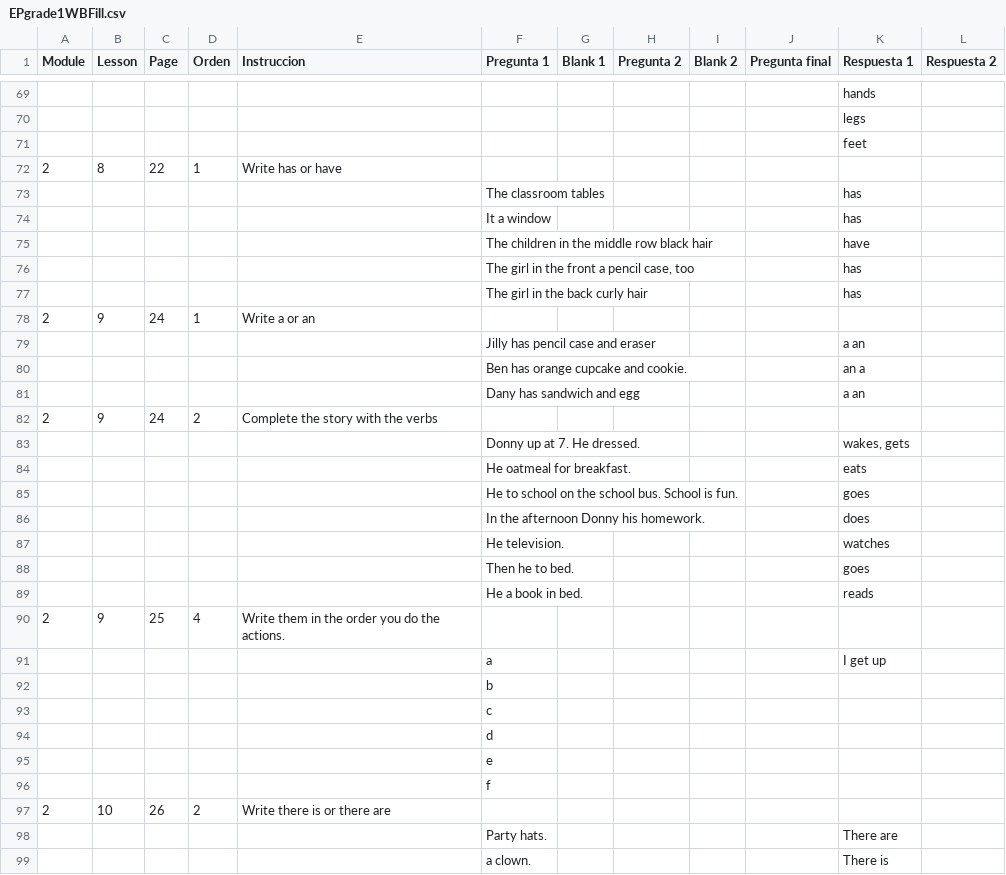
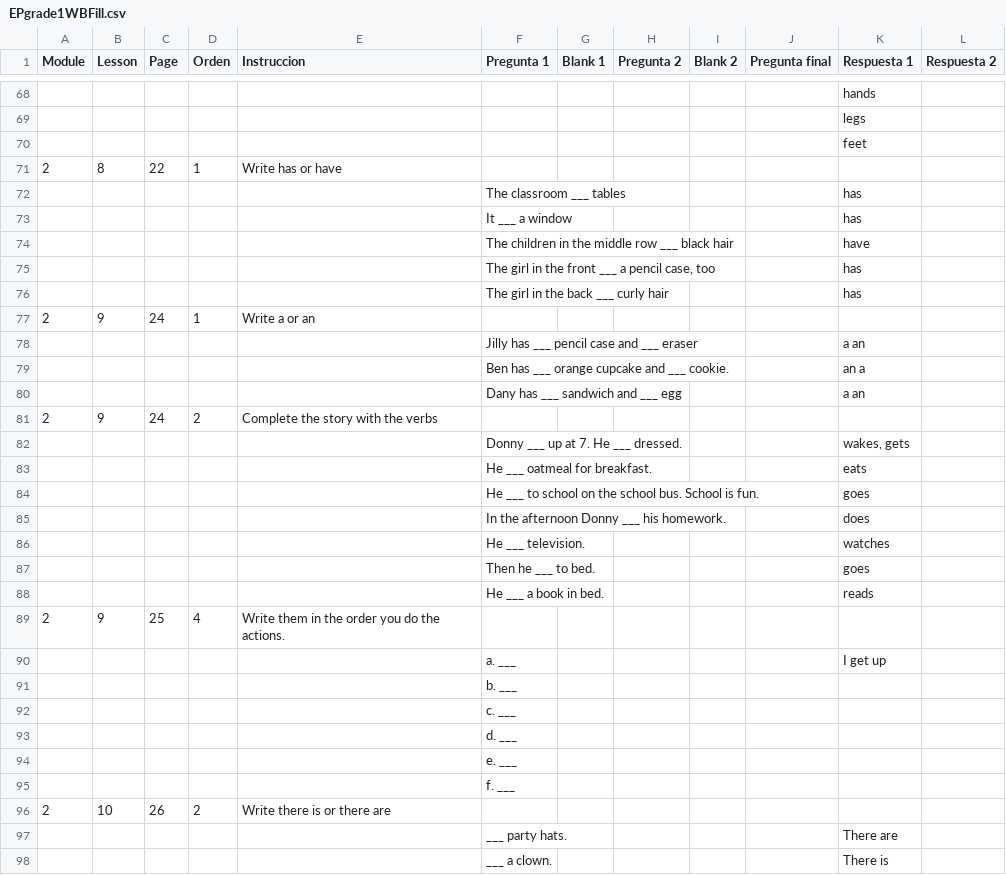
Before and after one commit to Yosolita1978/Alice_pronni, a CSV file: Excel_files/EPgrade1WBFill.csv, drawn as a sheet; only a part is shown, gaps mark what is left out; the diff covers the shown part only.

```diff
--- a/Excel_files/EPgrade1WBFill.csv
+++ b/Excel_files/EPgrade1WBFill.csv
@@ -72,28 +71,28 @@ Module,Lesson,Page,Orden,Instruccion,Pregunta 1,Blank 1,Pregunta 2,Blank 2,Pregu
 2,8,22,1,Write has or have,,,,,,,
-,,,,,The classroom tables,,,,,has,
-,,,,,It a window,,,,,has,
-,,,,,The children in the middle row black hair,,,,,have,
-,,,,,"The girl in the front a pencil case, too",,,,,has,
-,,,,,The girl in the back curly hair,,,,,has,
+,,,,,The classroom ___ tables,,,,,has,
+,,,,,It ___ a window,,,,,has,
+,,,,,The children in the middle row ___ black hair,,,,,have,
+,,,,,"The girl in the front ___ a pencil case, too",,,,,has,
+,,,,,The girl in the back ___ curly hair,,,,,has,
 2,9,24,1,Write a or an,,,,,,,
-,,,,,Jilly has pencil case and eraser,,,,,a an,
-,,,,,Ben has orange cupcake and cookie.,,,,,an a ,
-,,,,,Dany has sandwich and egg,,,,,a an,
+,,,,,Jilly has ___ pencil case and ___ eraser,,,,,a an,
+,,,,,Ben has ___ orange cupcake and ___ cookie.,,,,,an a ,
+,,,,,Dany has ___ sandwich and ___ egg,,,,,a an,
 2,9,24,2,Complete the story with the verbs,,,,,,,
-,,,,,Donny up at 7. He dressed.,,,,,"wakes, gets",
-,,,,,He oatmeal for breakfast.,,,,,eats,
-,,,,,He to school on the school bus. School is fun.,,,,,goes,
-,,,,,In the afternoon Donny his homework.,,,,,does,
-,,,,,He television.,,,,,watches,
-,,,,,Then he to bed.,,,,,goes,
-,,,,,He a book in bed. ,,,,,reads,
+,,,,,Donny ___ up at 7. He ___ dressed.,,,,,"wakes, gets",
+,,,,,He ___ oatmeal for breakfast.,,,,,eats,
+,,,,,He ___ to school on the school bus. School is fun.,,,,,goes,
+,,,,,In the afternoon Donny ___ his homework.,,,,,does,
+,,,,,He ___ television.,,,,,watches,
+,,,,,Then he ___ to bed.,,,,,goes,
+,,,,,He ___ a book in bed. ,,,,,reads,
 2,9,25,4,Write them in the order you do the actions.,,,,,,,
-,,,,,a,,,,,I get up,
-,,,,,b,,,,,,
-,,,,,c,,,,,,
-,,,,,d,,,,,,
-,,,,,e,,,,,,
-,,,,,f,,,,,,
+,,,,,a. ___,,,,,I get up,
+,,,,,b. ___,,,,,,
+,,,,,c. ___,,,,,,
+,,,,,d. ___,,,,,,
+,,,,,e. ___,,,,,,
+,,,,,f. ___,,,,,,
 2,10,26,2,Write there is or there are,,,,,,,
-,,,,,Party hats.,,,,,There are,
-,,,,,a clown.,,,,,There is,
+,,,,,___ party hats.,,,,,There are,
+,,,,,___ a clown.,,,,,There is,
```
Also changed, not shown: 1 removed row and 80 edited cells elsewhere in this file, 2 other files.
